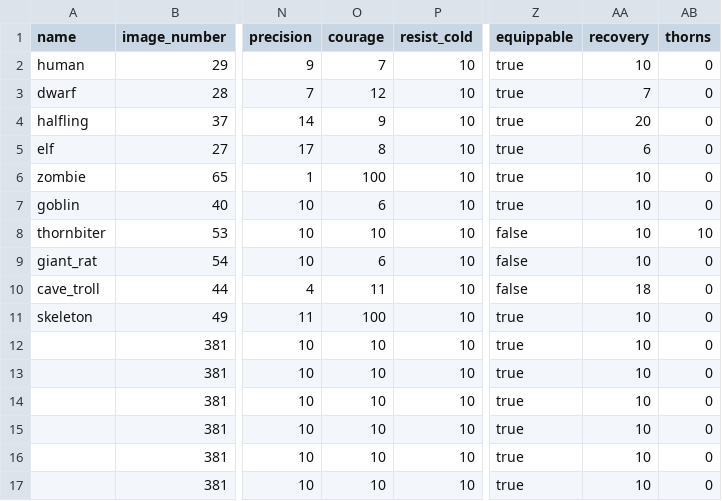
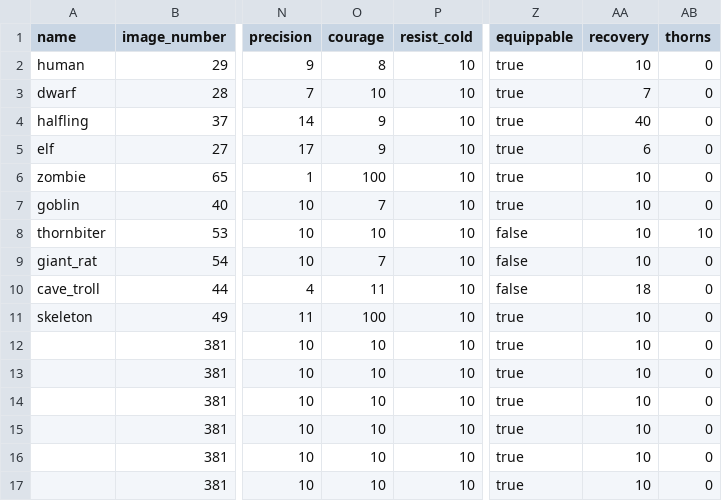
Before and after one commit to moeseven/BattleCrew, a CSV file: BattleCrew/resources/Units.csv, drawn as a sheet; only a part is shown, gaps mark what is left out; the diff names each change by its address in the sheet, - before the commit and + after, or states it on an @@ line.

```diff
--- a/BattleCrew/resources/Units.csv
+++ b/BattleCrew/resources/Units.csv
-O2 (courage): 7
+O2 (courage): 8
-O3 (courage): 12
+O3 (courage): 10
-AA4 (recovery): 20
+AA4 (recovery): 40
-O5 (courage): 8
+O5 (courage): 9
-O7 (courage): 6
+O7 (courage): 7
-O9 (courage): 6
+O9 (courage): 7
```
Also changed, not shown: BattleCrew/resources/Items.csv, BattleCrew/resources/Names.csv, 7 other files.
